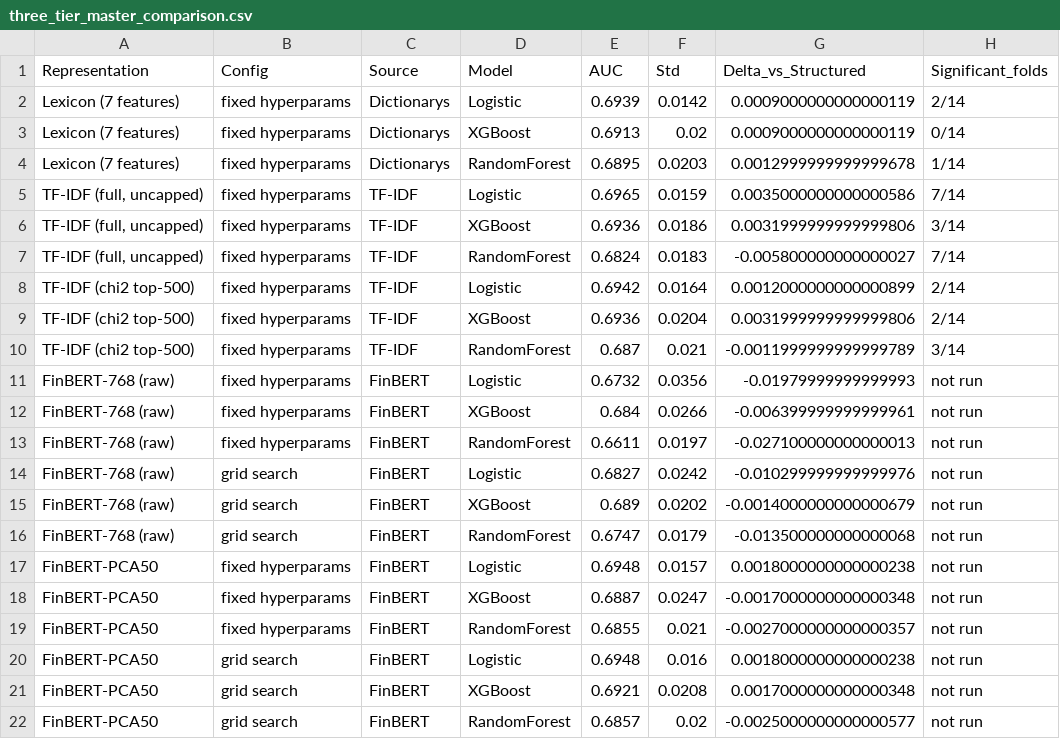
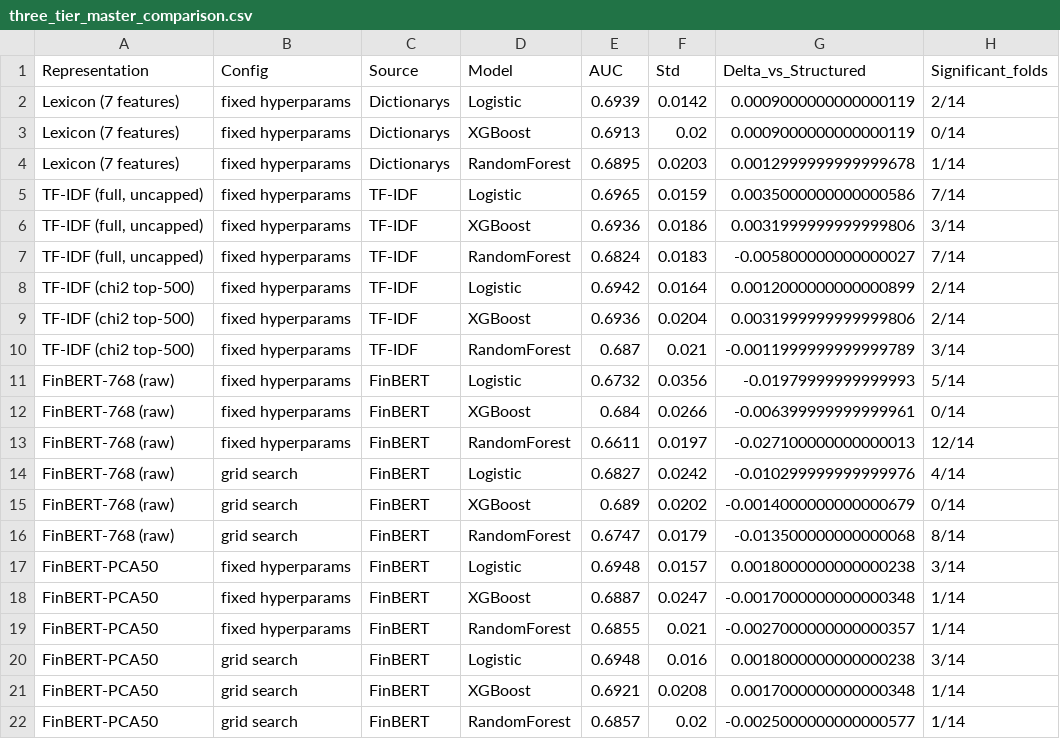
Before and after one commit to Ariel242/Thesis-fairness-in-default-prediction-useing-text-mining, a CSV file: Dictionarys/results/three_tier_master_comparison.csv, drawn as a sheet.

```diff
--- a/Dictionarys/results/three_tier_master_comparison.csv
+++ b/Dictionarys/results/three_tier_master_comparison.csv
@@ -10,13 +10,13 @@ TF-IDF (chi2 top-500),fixed hyperparams,TF-IDF,XGBoost,0.6936,0.0204,0.003199999
 TF-IDF (chi2 top-500),fixed hyperparams,TF-IDF,RandomForest,0.687,0.021,-0.0011999999999999789,3/14
-FinBERT-768 (raw),fixed hyperparams,FinBERT,Logistic,0.6732,0.0356,-0.01979999999999993,not run
-FinBERT-768 (raw),fixed hyperparams,FinBERT,XGBoost,0.684,0.0266,-0.006399999999999961,not run
-FinBERT-768 (raw),fixed hyperparams,FinBERT,RandomForest,0.6611,0.0197,-0.027100000000000013,not run
-FinBERT-768 (raw),grid search,FinBERT,Logistic,0.6827,0.0242,-0.010299999999999976,not run
-FinBERT-768 (raw),grid search,FinBERT,XGBoost,0.689,0.0202,-0.0014000000000000679,not run
-FinBERT-768 (raw),grid search,FinBERT,RandomForest,0.6747,0.0179,-0.013500000000000068,not run
-FinBERT-PCA50,fixed hyperparams,FinBERT,Logistic,0.6948,0.0157,0.0018000000000000238,not run
-FinBERT-PCA50,fixed hyperparams,FinBERT,XGBoost,0.6887,0.0247,-0.0017000000000000348,not run
-FinBERT-PCA50,fixed hyperparams,FinBERT,RandomForest,0.6855,0.021,-0.0027000000000000357,not run
-FinBERT-PCA50,grid search,FinBERT,Logistic,0.6948,0.016,0.0018000000000000238,not run
-FinBERT-PCA50,grid search,FinBERT,XGBoost,0.6921,0.0208,0.0017000000000000348,not run
-FinBERT-PCA50,grid search,FinBERT,RandomForest,0.6857,0.02,-0.0025000000000000577,not run
+FinBERT-768 (raw),fixed hyperparams,FinBERT,Logistic,0.6732,0.0356,-0.01979999999999993,5/14
+FinBERT-768 (raw),fixed hyperparams,FinBERT,XGBoost,0.684,0.0266,-0.006399999999999961,0/14
+FinBERT-768 (raw),fixed hyperparams,FinBERT,RandomForest,0.6611,0.0197,-0.027100000000000013,12/14
+FinBERT-768 (raw),grid search,FinBERT,Logistic,0.6827,0.0242,-0.010299999999999976,4/14
+FinBERT-768 (raw),grid search,FinBERT,XGBoost,0.689,0.0202,-0.0014000000000000679,0/14
+FinBERT-768 (raw),grid search,FinBERT,RandomForest,0.6747,0.0179,-0.013500000000000068,8/14
+FinBERT-PCA50,fixed hyperparams,FinBERT,Logistic,0.6948,0.0157,0.0018000000000000238,3/14
+FinBERT-PCA50,fixed hyperparams,FinBERT,XGBoost,0.6887,0.0247,-0.0017000000000000348,1/14
+FinBERT-PCA50,fixed hyperparams,FinBERT,RandomForest,0.6855,0.021,-0.0027000000000000357,1/14
+FinBERT-PCA50,grid search,FinBERT,Logistic,0.6948,0.016,0.0018000000000000238,3/14
+FinBERT-PCA50,grid search,FinBERT,XGBoost,0.6921,0.0208,0.0017000000000000348,1/14
+FinBERT-PCA50,grid search,FinBERT,RandomForest,0.6857,0.02,-0.0025000000000000577,1/14
```
Also changed, not shown: 26 other files.
